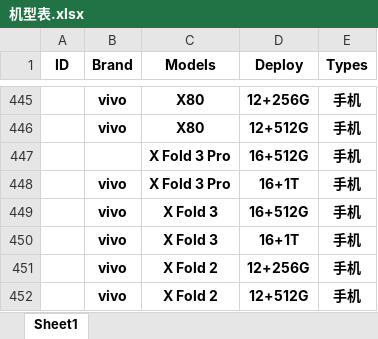
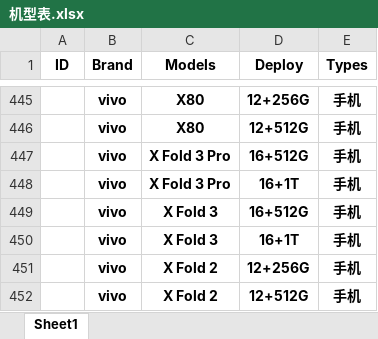
Before and after one commit to YonglinChann/myWork, an Excel workbook: Python/Equipments/机型表.xlsx, sheet Sheet1, drawn as a sheet; only a part is shown, gaps mark what is left out; values as stored, in another font and other column widths than the file's, no borders; the diff covers the shown part only; the diff names each change by its address in the sheet, - before the commit and + after, or states it on an @@ line.

```diff
--- a/Python/Equipments/机型表.xlsx (sheet Sheet1)
+++ b/Python/Equipments/机型表.xlsx (sheet Sheet1)
-B447 (Brand): (empty)
+B447 (Brand): vivo
```
Also changed, not shown: 111 added rows elsewhere in this sheet, 2 other files.
